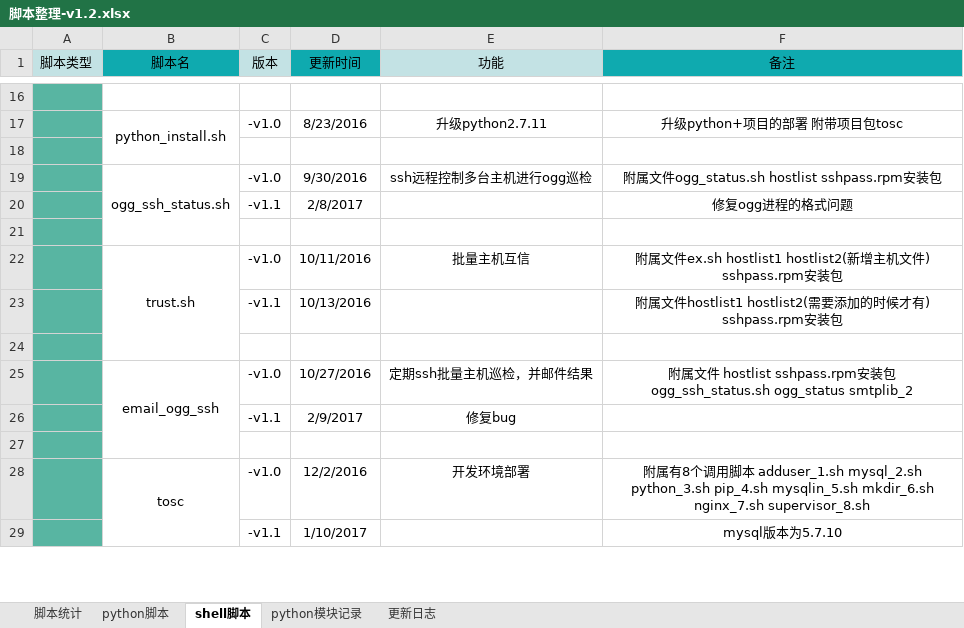
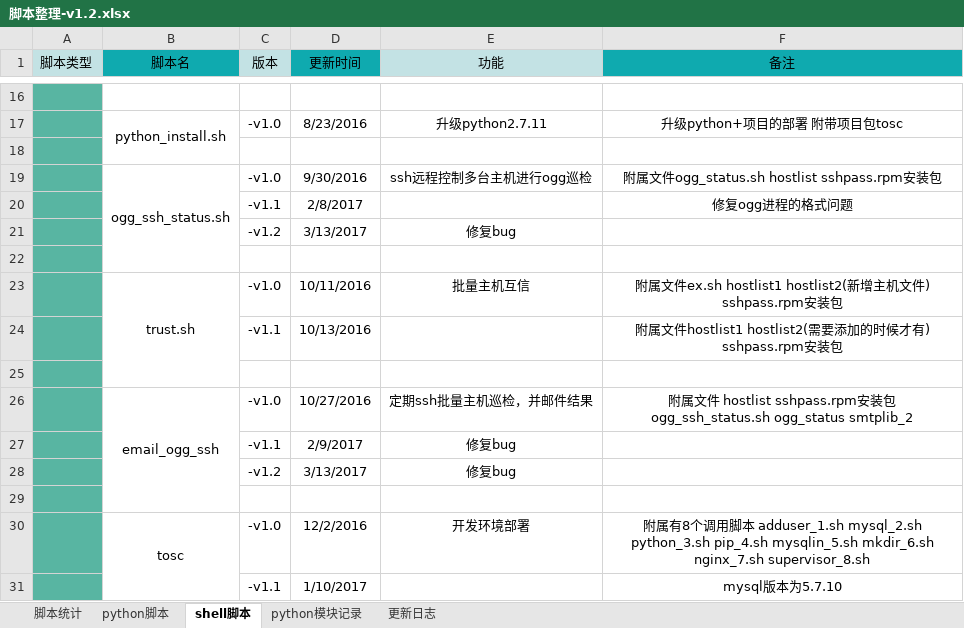
Before and after one commit to hddata/file_record, an Excel workbook: 脚本整理-v1.2.xlsx, sheet shell脚本, drawn as a sheet; only a part is shown, gaps mark what is left out; values as stored, in another font and other column widths than the file's, no borders; the diff names each change by its address in the sheet, - before the commit and + after, or states it on an @@ line.

Commit message:
update

```diff
--- a/脚本整理-v1.2.xlsx (sheet shell脚本)
+++ b/脚本整理-v1.2.xlsx (sheet shell脚本)
+row 21:  |  | -v1.2 | 3/13/2017 | 修复bug
+row 28:  |  | -v1.2 | 3/13/2017 | 修复bug
```
Also changed, not shown: sheet 脚本统计.
